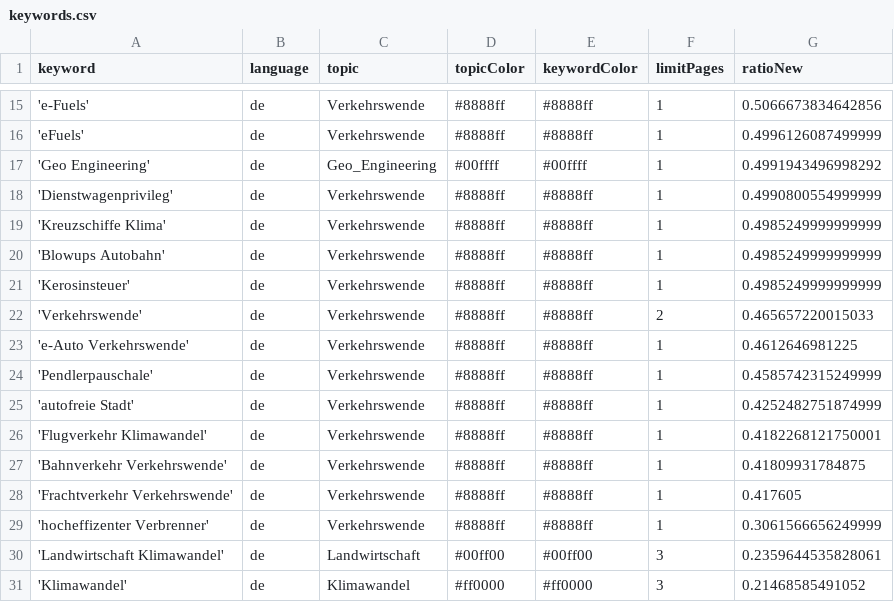
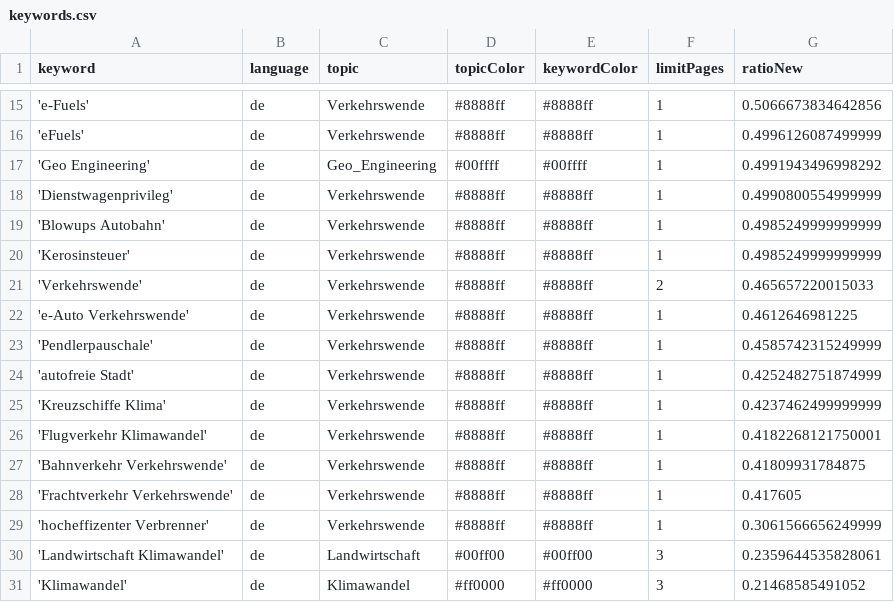
Before and after one commit to bennysch-news/mobilityIsComing, a CSV file: keywords.csv, drawn as a sheet; only a part is shown, gaps mark what is left out.

Commit message:
Commit from GitHub Actions (harvest:0.0)

```diff
--- a/keywords.csv
+++ b/keywords.csv
@@ -18,3 +18,2 @@ keyword,language,topic,topicColor,keywordColor,limitPages,ratioNew
 'Dienstwagenprivileg',de,Verkehrswende,#8888ff,#8888ff,1,0.4990800554999999
-'Kreuzschiffe Klima',de,Verkehrswende,#8888ff,#8888ff,1,0.4985249999999999
 'Blowups Autobahn',de,Verkehrswende,#8888ff,#8888ff,1,0.4985249999999999
@@ -25,2 +24,3 @@ keyword,language,topic,topicColor,keywordColor,limitPages,ratioNew
 'autofreie Stadt',de,Verkehrswende,#8888ff,#8888ff,1,0.4252482751874999
+'Kreuzschiffe Klima',de,Verkehrswende,#8888ff,#8888ff,1,0.4237462499999999
 'Flugverkehr Klimawandel',de,Verkehrswende,#8888ff,#8888ff,1,0.4182268121750001
```
